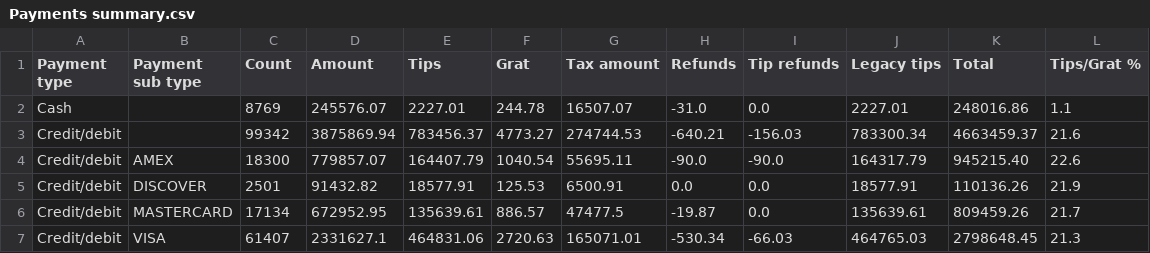
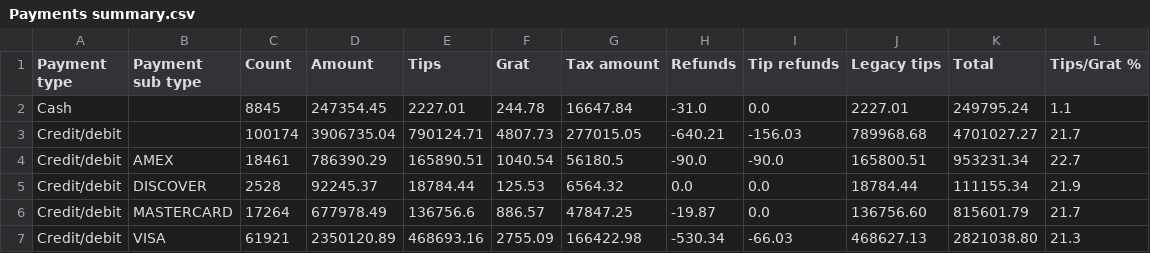
Before and after one commit to BHERRIN7/brassstap-data, a CSV file: data/Payments summary.csv, drawn as a sheet; only a part is shown; the diff covers the shown part only.

Commit message:
Update Payments summary.csv — 2026-08-15

```diff
--- a/data/Payments summary.csv
+++ b/data/Payments summary.csv
@@ -1,7 +1,7 @@
 Payment type,Payment sub type,Count,Amount,Tips,Grat,Tax amount,Refunds,Tip refunds,Legacy tips,Total,Tips/Grat %
-Cash,,8769,245576.07,2227.01,244.78,16507.07,-31.0,0.0,2227.01,248016.86,1.1
-Credit/debit,,99342,3875869.94,783456.37,4773.27,274744.53,-640.21,-156.03,783300.34,4663459.37,21.6
-Credit/debit,AMEX,18300,779857.07,164407.79,1040.54,55695.11,-90.0,-90.0,164317.79,945215.40,22.6
-Credit/debit,DISCOVER,2501,91432.82,18577.91,125.53,6500.91,0.0,0.0,18577.91,110136.26,21.9
-Credit/debit,MASTERCARD,17134,672952.95,135639.61,886.57,47477.5,-19.87,0.0,135639.61,809459.26,21.7
-Credit/debit,VISA,61407,2331627.1,464831.06,2720.63,165071.01,-530.34,-66.03,464765.03,2798648.45,21.3
+Cash,,8845,247354.45,2227.01,244.78,16647.84,-31.0,0.0,2227.01,249795.24,1.1
+Credit/debit,,100174,3906735.04,790124.71,4807.73,277015.05,-640.21,-156.03,789968.68,4701027.27,21.7
+Credit/debit,AMEX,18461,786390.29,165890.51,1040.54,56180.5,-90.0,-90.0,165800.51,953231.34,22.7
+Credit/debit,DISCOVER,2528,92245.37,18784.44,125.53,6564.32,0.0,0.0,18784.44,111155.34,21.9
+Credit/debit,MASTERCARD,17264,677978.49,136756.6,886.57,47847.25,-19.87,0.0,136756.60,815601.79,21.7
+Credit/debit,VISA,61921,2350120.89,468693.16,2755.09,166422.98,-530.34,-66.03,468627.13,2821038.80,21.3
```
Also changed, not shown: 29 edited cells elsewhere in this file.
